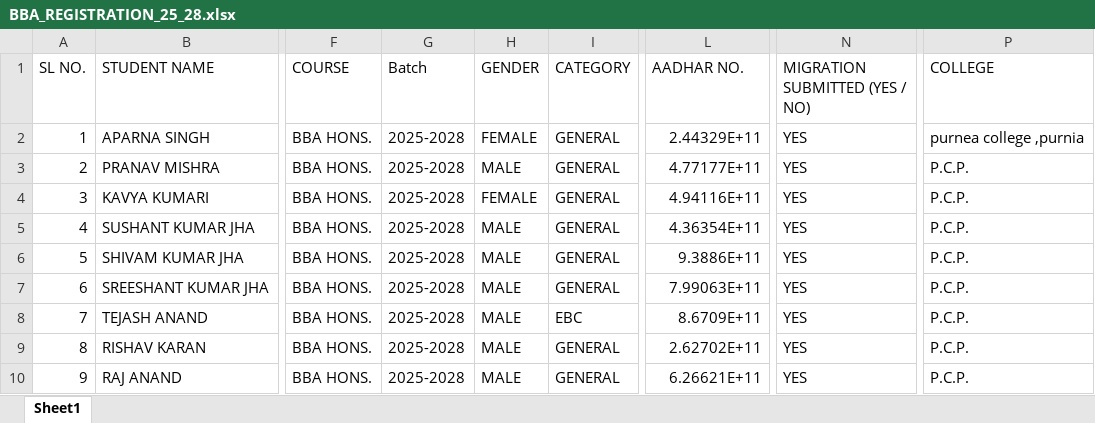
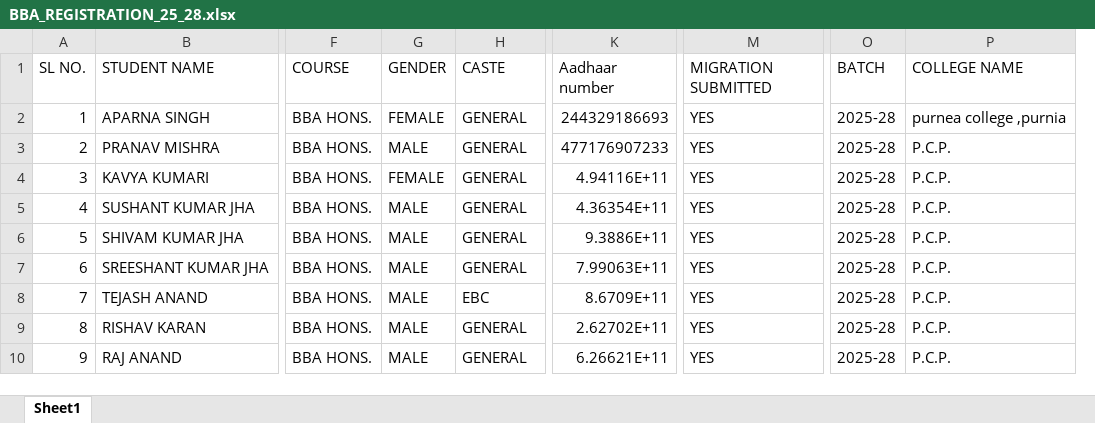
Before and after one commit to hemendrameena8817/purnia-univercity, an Excel workbook: courses_data/voc/BBA_REGISTRATION_25_28.xlsx, sheet Sheet1, drawn as a sheet; only a part is shown, gaps mark what is left out; values as stored, in another font and other column widths than the file's, no cell formats; removed rows and columns are numbered as before the commit, all else as after; the diff names each change by its address in the sheet, - before the commit and + after, or states it on an @@ line.

```diff
--- a/courses_data/voc/BBA_REGISTRATION_25_28.xlsx (sheet Sheet1)
+++ b/courses_data/voc/BBA_REGISTRATION_25_28.xlsx (sheet Sheet1)
-column G (Batch), rows 2-10: all 2025-2028
+column O (BATCH), rows 2-10: all 2025-28
-H1: CATEGORY
+H1: CASTE
-K1: AADHAR NO.
+K1: Aadhaar number
-M1: MIGRATION SUBMITTED (YES / NO)
+M1: MIGRATION SUBMITTED
-P1: COLLEGE
+P1: COLLEGE NAME
-K2 (Aadhaar number): 2.44329E+11
+K2 (Aadhaar number): 244329186693
-K3 (Aadhaar number): 4.77177E+11
+K3 (Aadhaar number): 477176907233
```
Also changed, not shown: cell formats, 10 other files.
